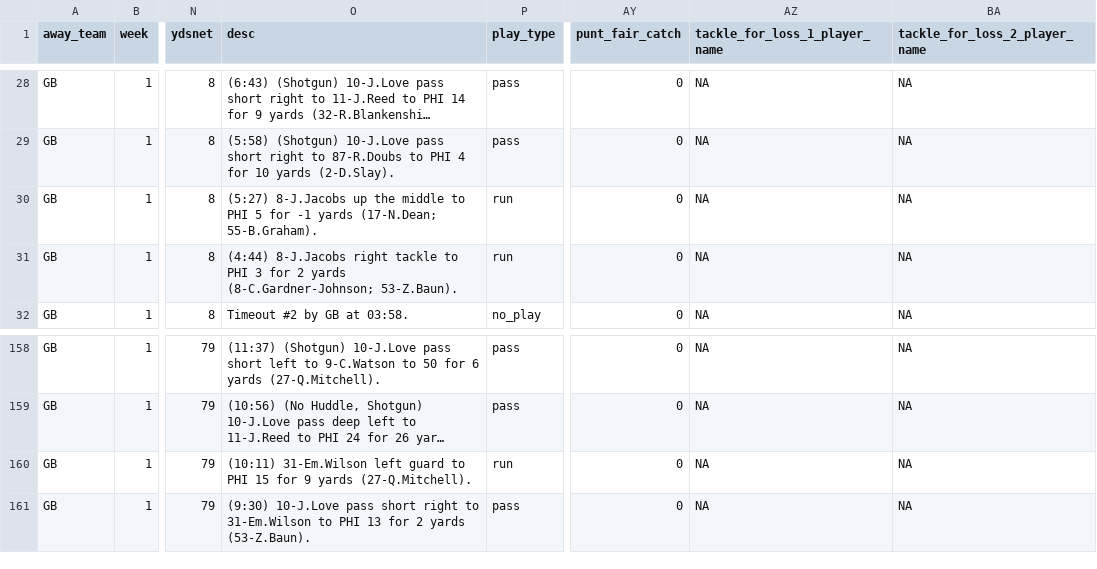
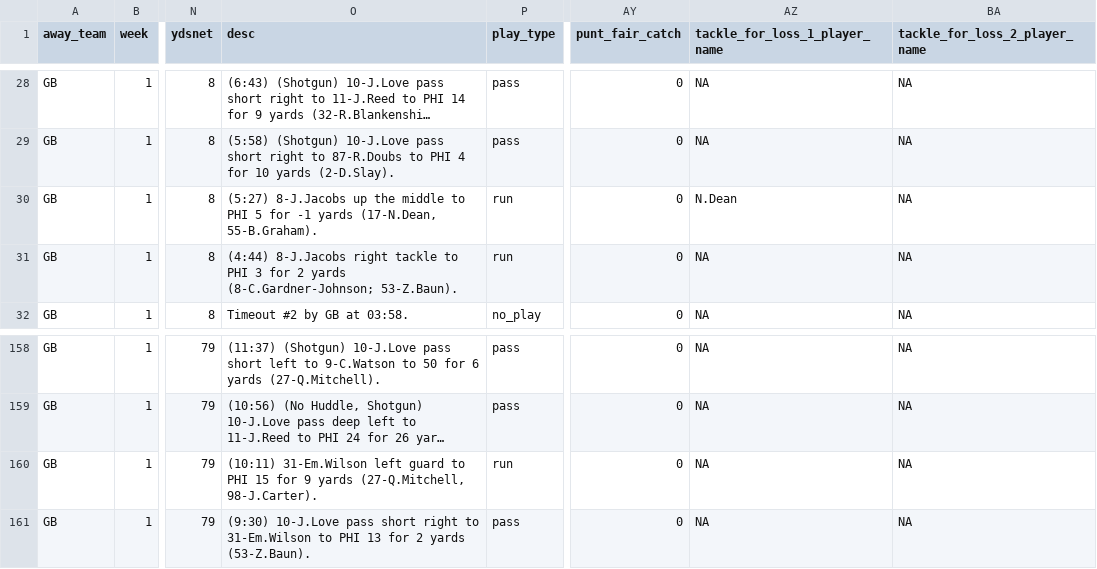
Before and after one commit to datahub/packers-auto-scraper, a CSV file: gb_games_summary.csv, drawn as a sheet; only a part is shown, gaps mark what is left out; long unchanged cells end in …; the diff names each change by its address in the sheet, - before the commit and + after, or states it on an @@ line.

```diff
--- a/gb_games_summary.csv
+++ b/gb_games_summary.csv
-O30 (desc): …-1 yards (17-N.Dean; 55-B.Graham).
+O30 (desc): …-1 yards (17-N.Dean, 55-B.Graham).
-AZ30 (tackle_for_loss_1_player_name): NA
+AZ30 (tackle_for_loss_1_player_name): N.Dean
-O160 (desc): …9 yards (27-Q.Mitchell).
+O160 (desc): …9 yards (27-Q.Mitchell, 98-J.Carter).
```
